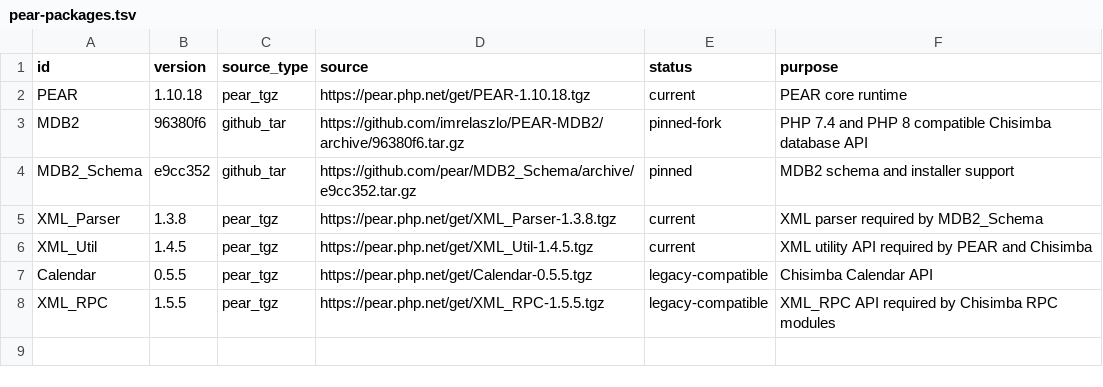
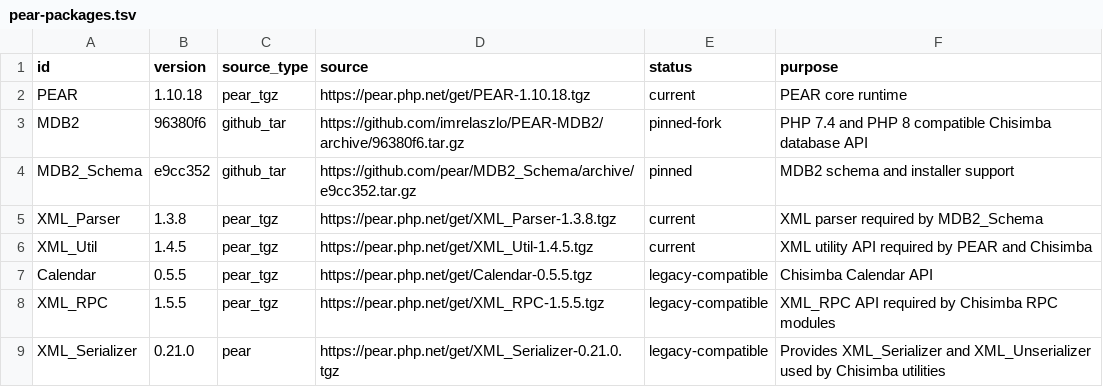
Before and after one commit to chisimba-revival/dev-environment, a TSV file: dependencies/pear-packages.tsv, drawn as a sheet; the diff names each change by its address in the sheet, - before the commit and + after, or states it on an @@ line.

Commit message:
Extend curated PEAR build and harden runtime rebuild

```diff
--- a/dependencies/pear-packages.tsv
+++ b/dependencies/pear-packages.tsv
+row 9: XML_Serializer | 0.21.0 | pear | https://pear.php.net/get/XML_Serializer-0.21.0.tgz | legacy-compatible | Provides XML_Serializer and XML_Unserializer used by Chisimba utilities
```
Also changed, not shown: 28 other files.
